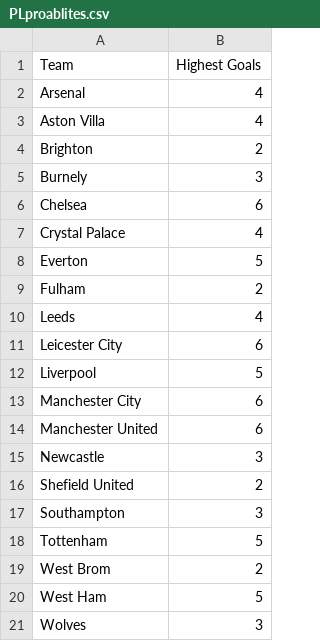
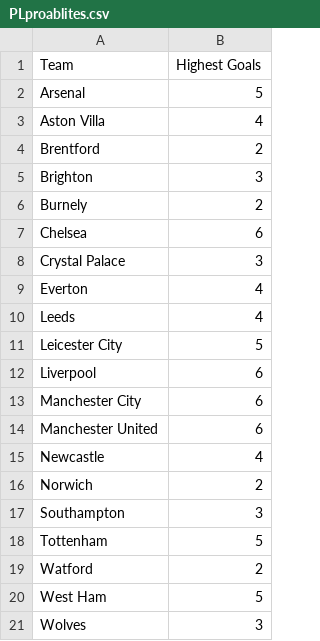
Before and after one commit to BenBrant03/Football-Manger-Python, a CSV file: PLproablites.csv, drawn as a sheet.

Commit message:
Updated Proabilities

```diff
--- a/PLproablites.csv
+++ b/PLproablites.csv
@@ -1,20 +1,20 @@
 Team, Highest Goals
-Arsenal, 4
+Arsenal, 5
 Aston Villa, 4
-Brighton, 2
-Burnely, 3
+Brentford, 2
+Brighton, 3
+Burnely, 2
 Chelsea, 6
-Crystal Palace, 4
-Everton, 5
-Fulham, 2
+Crystal Palace, 3
+Everton, 4
 Leeds, 4
-Leicester City, 6
-Liverpool, 5
+Leicester City, 5
+Liverpool, 6
 Manchester City, 6
 Manchester United, 6
-Newcastle, 3
-Shefield United, 2
+Newcastle, 4
+Norwich, 2
 Southampton, 3
 Tottenham, 5
-West Brom, 2
+Watford, 2
 West Ham, 5
```
